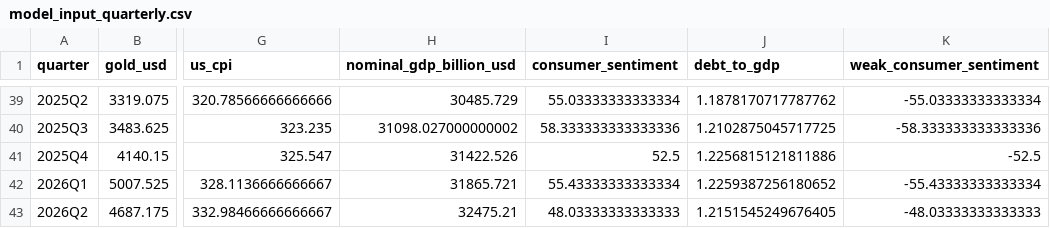
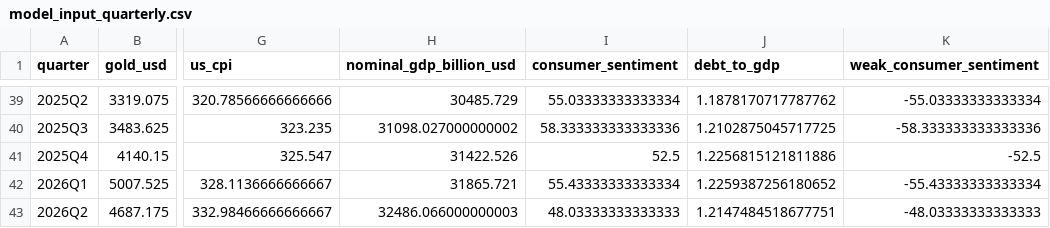
Before and after one commit to lowlowdrew/gold-model-dashboard, a CSV file: data/model_input_quarterly.csv, drawn as a sheet; only a part is shown, gaps mark what is left out; the diff names each change by its address in the sheet, - before the commit and + after, or states it on an @@ line.

```diff
--- a/data/model_input_quarterly.csv
+++ b/data/model_input_quarterly.csv
-H43 (nominal_gdp_billion_usd): 32475.21
+H43 (nominal_gdp_billion_usd): 32486.066000000003
-J43 (debt_to_gdp): 1.2151545249676405
+J43 (debt_to_gdp): 1.2147484518677751
```
Also changed, not shown: outputs/four_factor_fit.csv, outputs/latest_available_nowcast.csv, 10 other files.
